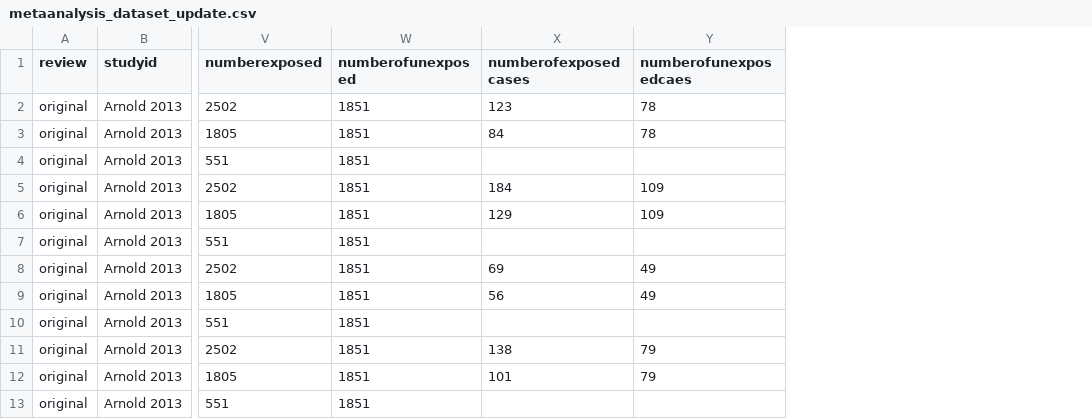
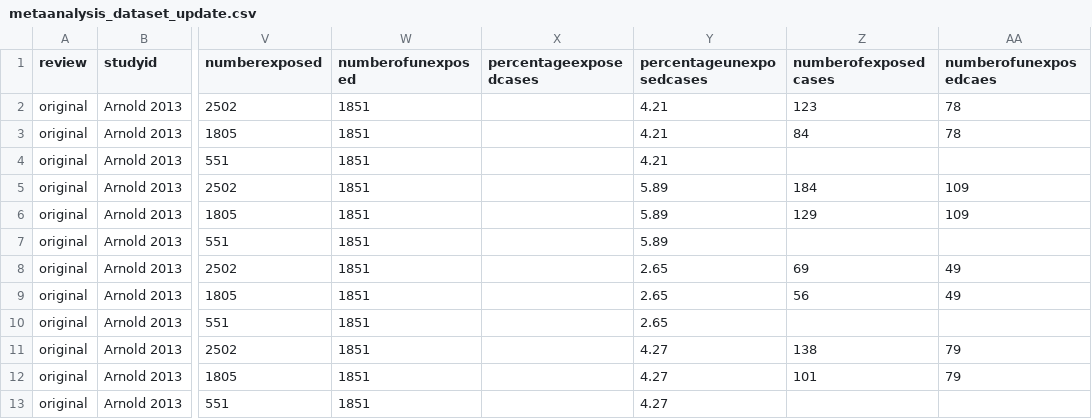
Before and after one commit to befriendabacterium/leonardetal2018SRMAupdate_review, a CSV file: data/metaanalysis_dataset_update.csv, drawn as a sheet; only a part is shown, gaps mark what is left out; the diff names each change by its address in the sheet, - before the commit and + after, or states it on an @@ line.

Commit message:
Add percentage cases (exposed and unexposed) columns
Can be used to calculate number of exposed cases (percentage/100 x number exposed/unexposed) where missing

```diff
--- a/data/metaanalysis_dataset_update.csv
+++ b/data/metaanalysis_dataset_update.csv
+column X (percentageexposedcases), empty
+column Y (percentageunexposedcases), rows 2-13: 4.21 | 4.21 | 4.21 | 5.89 | 5.89 | 5.89 | 2.65 | 2.65 | 2.65 | 4.27 | 4.27 | 4.27
```
